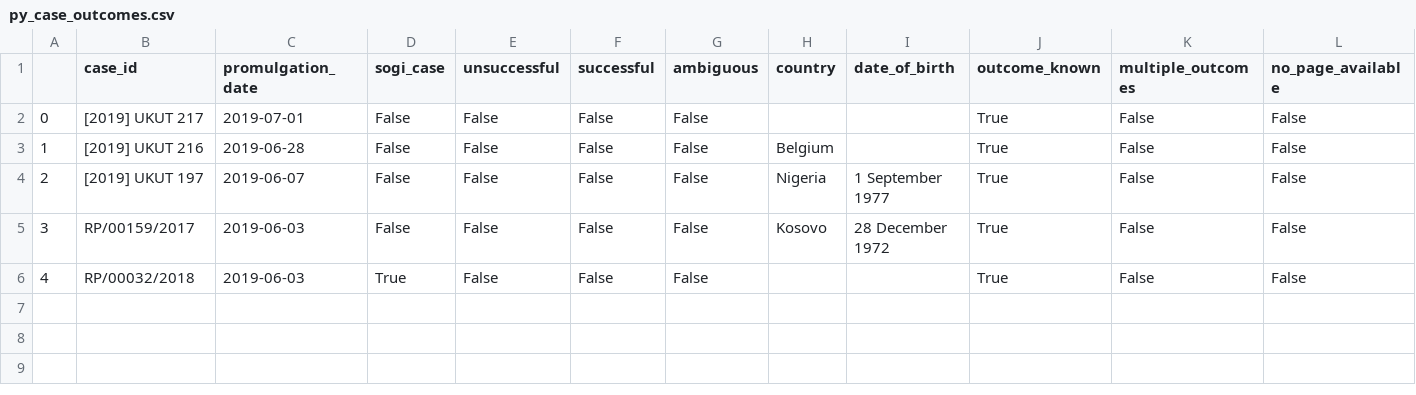
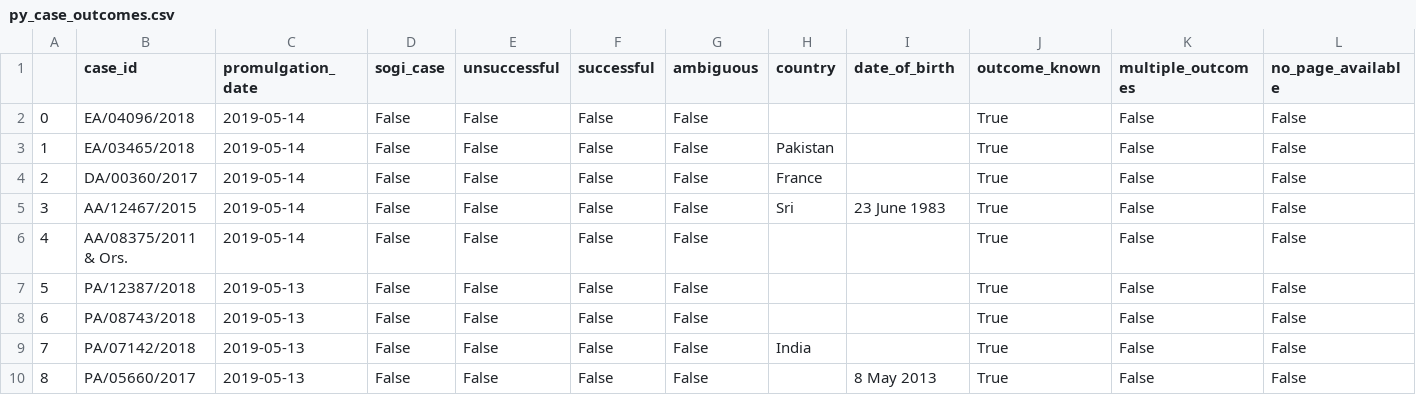
Before and after one commit to benknight135/wdd-asylum-claims, a CSV file: python/sample/py_case_outcomes.csv, drawn as a sheet; addresses are those after the commit; the diff names each change by its address in the sheet, - before the commit and + after, or states it on an @@ line.

```diff
--- a/python/sample/py_case_outcomes.csv
+++ b/python/sample/py_case_outcomes.csv
-B2 (case_id): [2019] UKUT 217
+B2 (case_id): EA/04096/2018
-C2 (promulgation_date): 2019-07-01
+C2 (promulgation_date): 2019-05-14
+row 3: 1 | EA/03465/2018 | 2019-05-14 | False | False | False | False | Pakistan |  | True | False | False
@@ column A renumbered between rows 4 and 8 @@
-B4 (case_id): [2019] UKUT 216
+B4 (case_id): DA/00360/2017
-C4 (promulgation_date): 2019-06-28
+C4 (promulgation_date): 2019-05-14
-H4 (country): Belgium
+H4 (country): France
-B5 (case_id): [2019] UKUT 197
+B5 (case_id): AA/12467/2015
-C5 (promulgation_date): 2019-06-07
+C5 (promulgation_date): 2019-05-14
-H5 (country): Nigeria
+H5 (country): Sri
-I5 (date_of_birth): 1 September 1977
+I5 (date_of_birth): 23 June 1983
+row 6: 4 | AA/08375/2011 & Ors. | 2019-05-14 | False | False | False | False |  |  | True | False | False
-B7 (case_id): RP/00159/2017
+B7 (case_id): PA/12387/2018
-C7:C8 (promulgation_date): 2019-06-03
+C7:C8 (promulgation_date): 2019-05-13
-H7 (country): Kosovo
+H7 (country): (empty)
-I7 (date_of_birth): 28 December 1972
+I7 (date_of_birth): (empty)
-B8 (case_id): RP/00032/2018
+B8 (case_id): PA/08743/2018
-D8 (sogi_case): True
+D8 (sogi_case): False
+row 9: 7 | PA/07142/2018 | 2019-05-13 | False | False | False | False | India |  | True | False | False
+row 10: 8 | PA/05660/2017 | 2019-05-13 | False | False | False | False |  | 8 May 2013 | True | False | False
```
Also changed, not shown: 16 other files.
